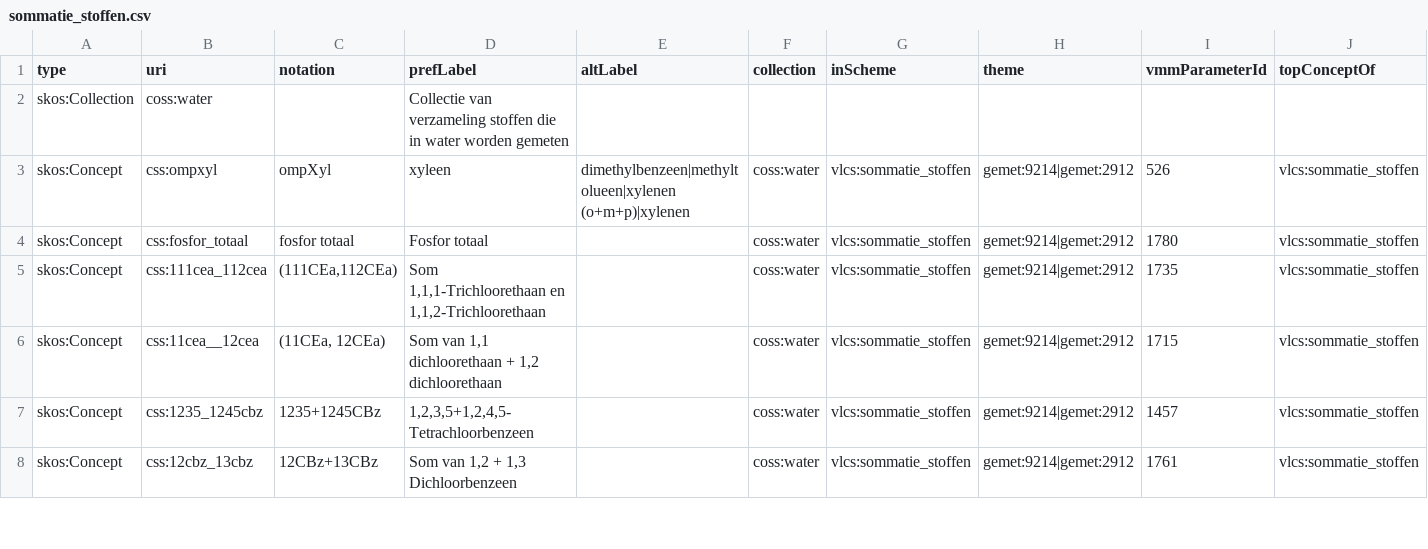
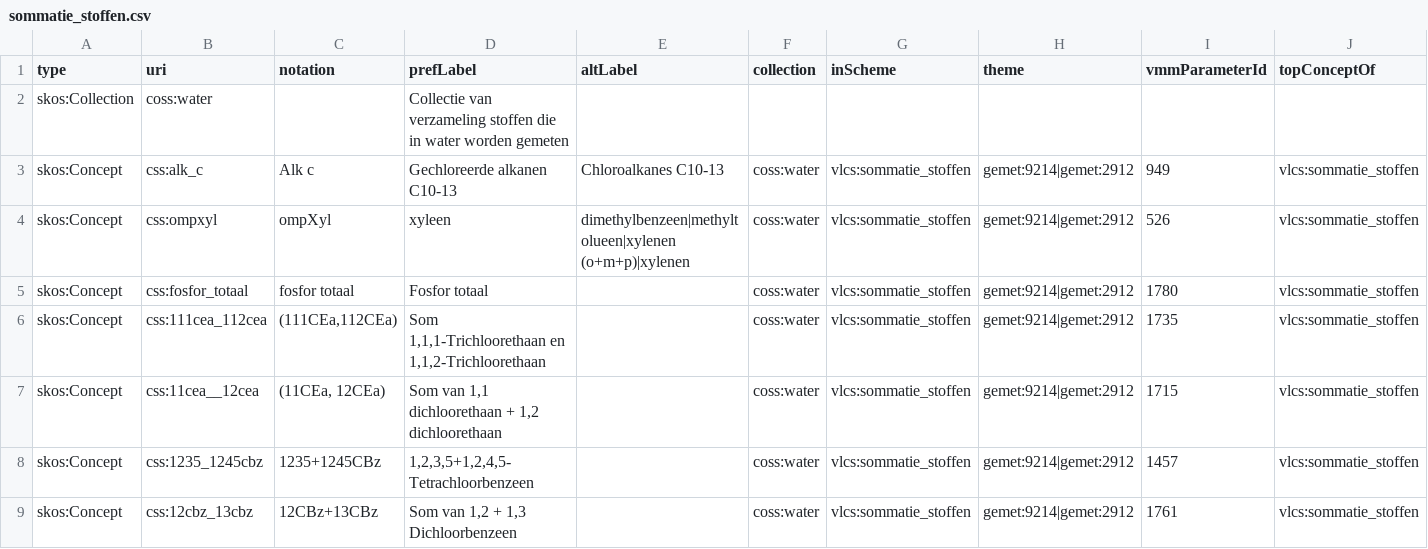
Before and after one commit to milieuinfo/codelijst-sommatie_stoffen, a CSV file: src/main/resources/be/vlaanderen/omgeving/data/id/conceptscheme/sommatie_stoffen/sommatie_stoffen.csv, drawn as a sheet; only a part is shown; rows hold the shown columns only; the diff names each change by its address in the sheet, - before the commit and + after, or states it on an @@ line.

Commit message:
fix https://github.com/Informatievlaanderen/OSLOthema-omgeving/issues/28 fix #3

```diff
--- a/src/main/resources/be/vlaanderen/omgeving/data/id/conceptscheme/sommatie_stoffen/sommatie_stoffen.csv
+++ b/src/main/resources/be/vlaanderen/omgeving/data/id/conceptscheme/sommatie_stoffen/sommatie_stoffen.csv
+row 3: skos:Concept | css:alk_c | Alk c | Gechloreerde alkanen C10-13 | Chloroalkanes C10-13 | coss:water | vlcs:sommatie_stoffen | gemet:9214|gemet:2912 | 949 | vlcs:sommatie_stoffen
```
Also changed, not shown: 2 other files.
